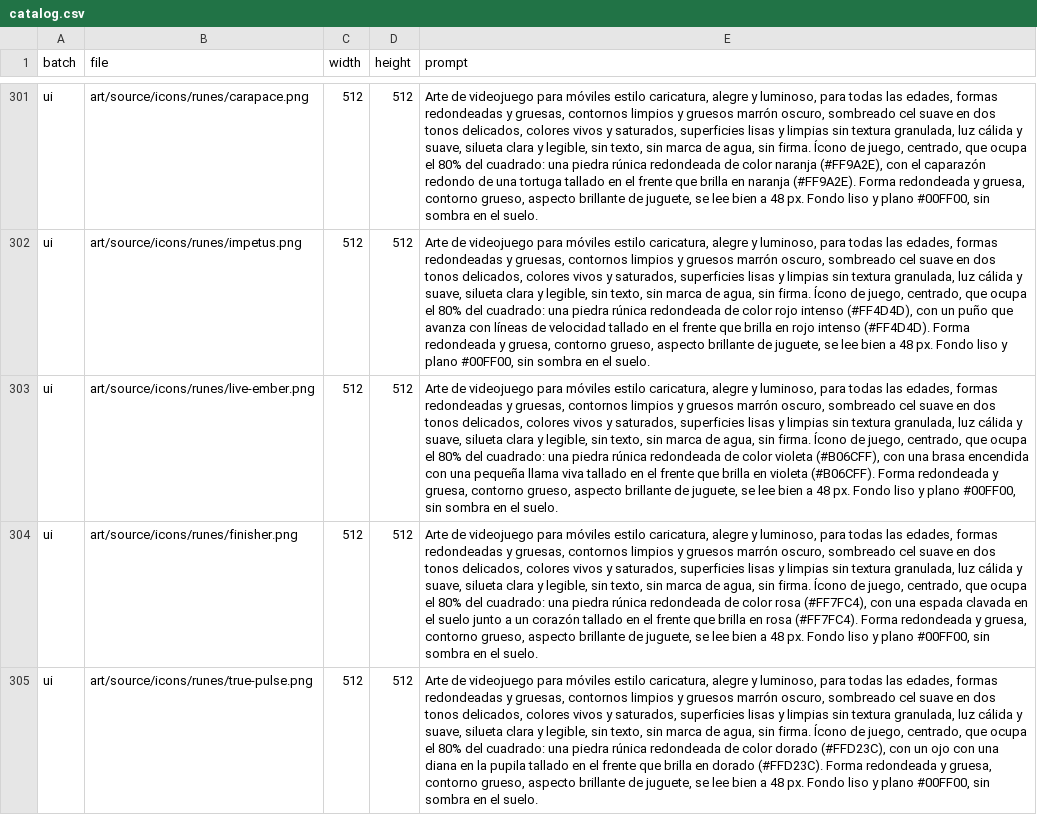
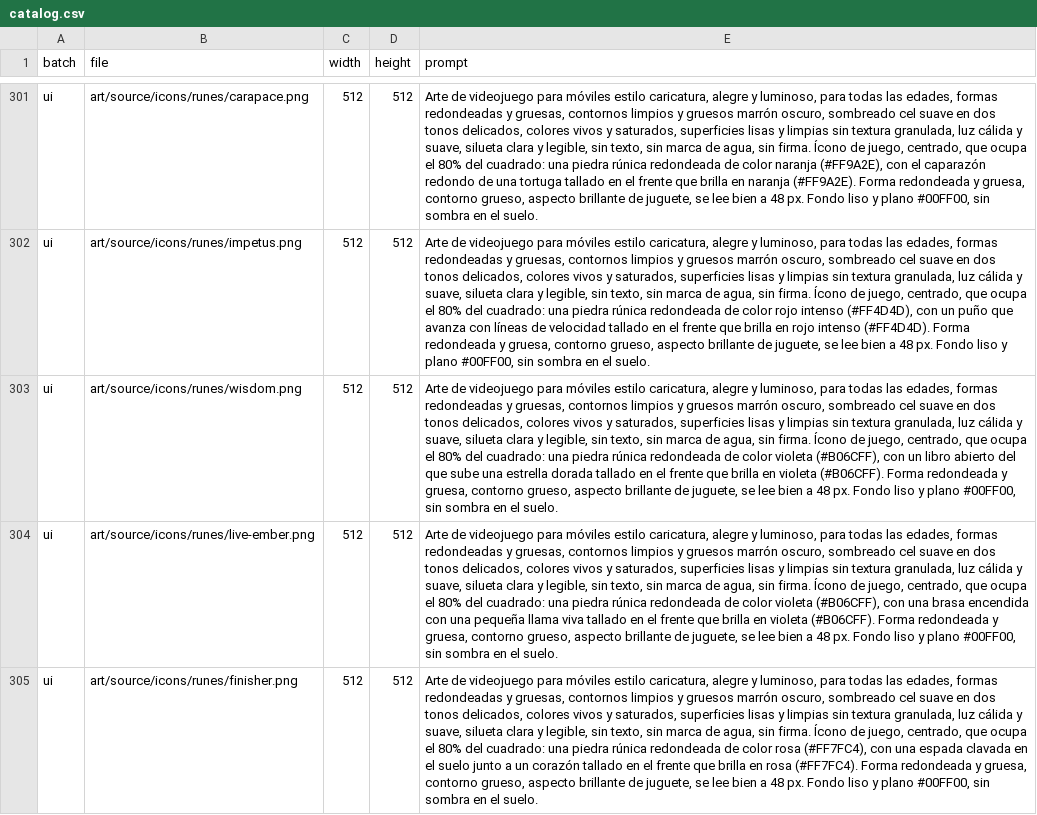
Before and after one commit to luismanuelamengual/neogroup-crisol, a CSV file: art/catalog.csv, drawn as a sheet; only a part is shown, gaps mark what is left out; the shorter side is filled out with more unchanged rows; the diff covers the shown part only; the diff names each change by its address in the sheet, - before the commit and + after, or states it on an @@ line.

```diff
--- a/art/catalog.csv
+++ b/art/catalog.csv
+row 303: ui | art/source/icons/runes/wisdom.png | 512 | 512 | Arte de videojuego para móviles estilo caricatura, alegre y luminoso, para todas las edades, formas redondeadas y gruesas, contornos limpios y gruesos marrón oscuro, sombreado cel suave en dos tonos delicados, colores vivos y saturados, superficies lisas y limpias sin textura granulada, luz cálida y suave, silueta clara y legible, sin texto, sin marca de agua, sin firma. Ícono de juego, centrado, que ocupa el 80% del cuadrado: una piedra rúnica redondeada de color violeta (#B06CFF), con un libro abierto del que sube una estrella dorada tallado en el frente que brilla en violeta (#B06CFF). Forma redondeada y gruesa, contorno grueso, aspecto brillante de juguete, se lee bien a 48 px. Fondo liso y plano #00FF00, sin sombra en el suelo.
```
Also changed, not shown: 5 added rows elsewhere in this file, 23 other files.
